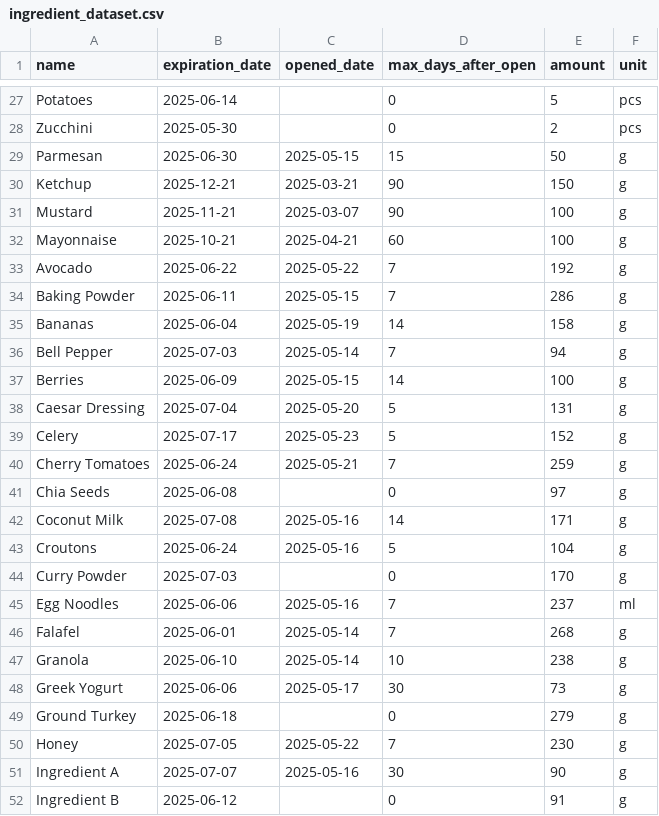
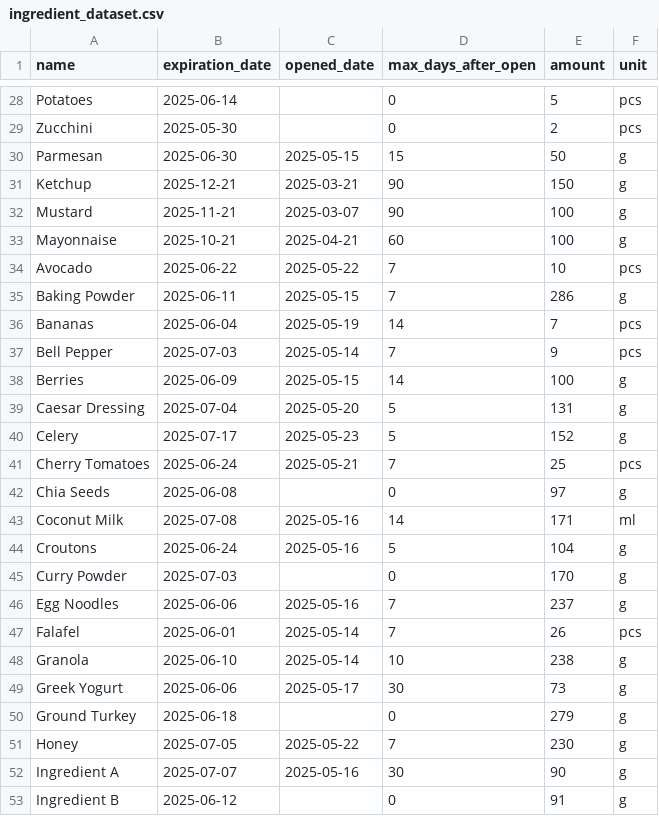
Before and after one commit to umberto-bianchin/TasteNotWaste, a CSV file: data/ingredient_dataset.csv, drawn as a sheet; only a part is shown, gaps mark what is left out; the diff covers the shown part only.

```diff
--- a/data/ingredient_dataset.csv
+++ b/data/ingredient_dataset.csv
@@ -32,6 +33,6 @@ Mustard,2025-11-21,2025-03-07,90,100,g
 Mayonnaise,2025-10-21,2025-04-21,60,100,g
-Avocado,2025-06-22,2025-05-22,7,192,g
+Avocado,2025-06-22,2025-05-22,7,10,pcs
 Baking Powder,2025-06-11,2025-05-15,7,286,g
-Bananas,2025-06-04,2025-05-19,14,158,g
-Bell Pepper,2025-07-03,2025-05-14,7,94,g
+Bananas,2025-06-04,2025-05-19,14,7,pcs
+Bell Pepper,2025-07-03,2025-05-14,7,9,pcs
 Berries,2025-06-09,2025-05-15,14,100,g
@@ -39,9 +40,9 @@ Caesar Dressing,2025-07-04,2025-05-20,5,131,g
 Celery,2025-07-17,2025-05-23,5,152,g
-Cherry Tomatoes,2025-06-24,2025-05-21,7,259,g
+Cherry Tomatoes,2025-06-24,2025-05-21,7,25,pcs
 Chia Seeds,2025-06-08,,0,97,g
-Coconut Milk,2025-07-08,2025-05-16,14,171,g
+Coconut Milk,2025-07-08,2025-05-16,14,171,ml
 Croutons,2025-06-24,2025-05-16,5,104,g
 Curry Powder,2025-07-03,,0,170,g
-Egg Noodles,2025-06-06,2025-05-16,7,237,ml
-Falafel,2025-06-01,2025-05-14,7,268,g
+Egg Noodles,2025-06-06,2025-05-16,7,237,g
+Falafel,2025-06-01,2025-05-14,7,26,pcs
 Granola,2025-06-10,2025-05-14,10,238,g
```
Also changed, not shown: 1 added row and 21 edited cells elsewhere in this file, data/recipe_dataset.csv, 3 other files.
